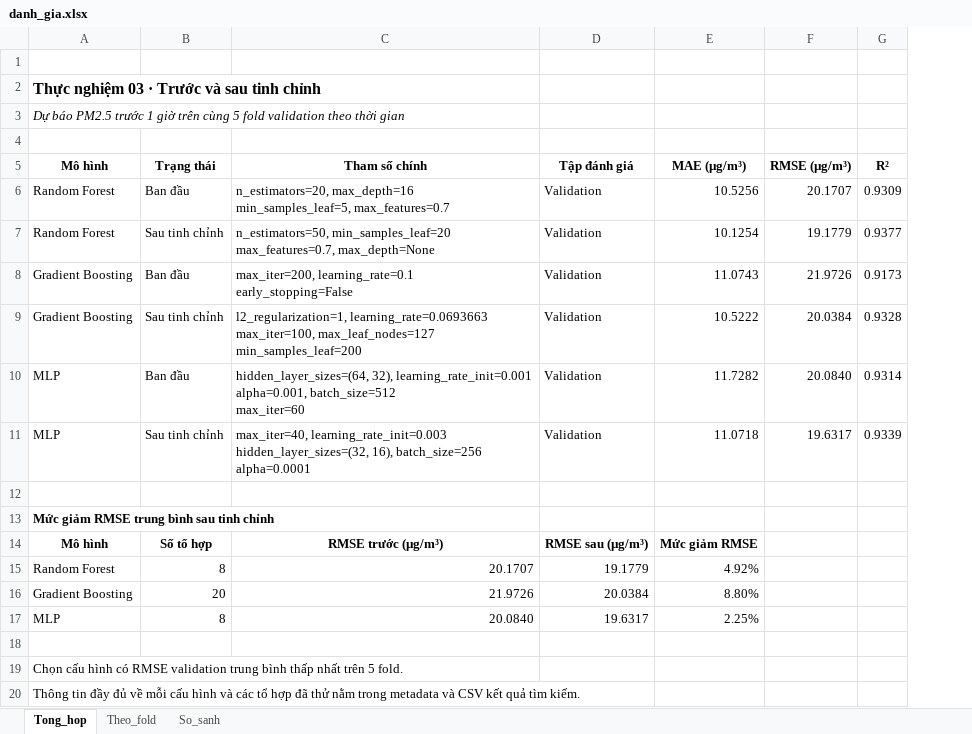
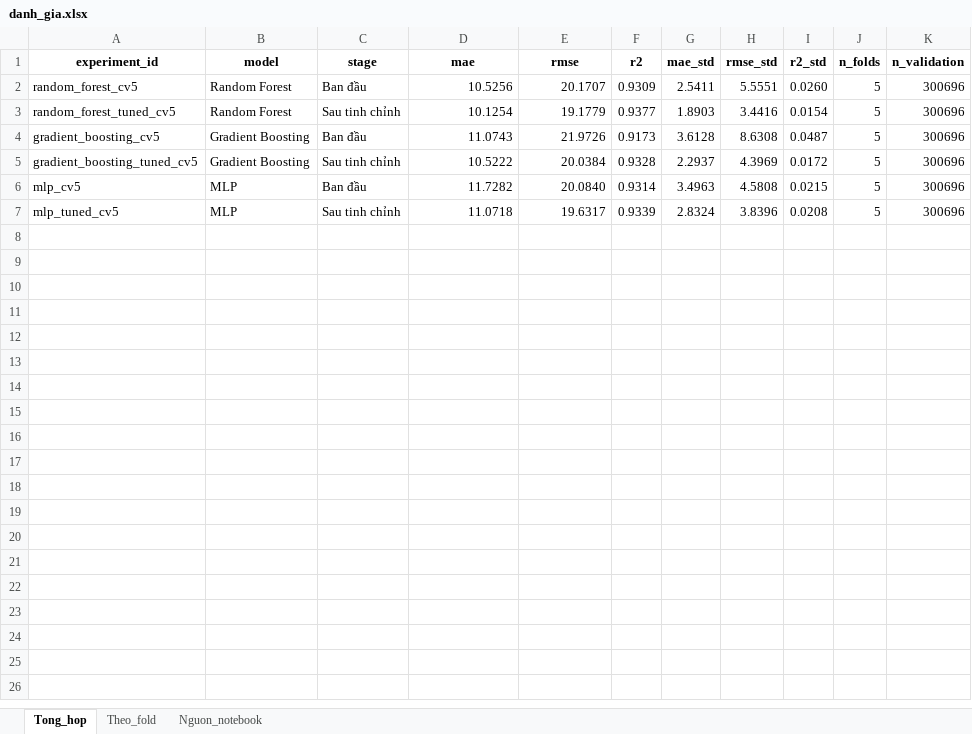
Before and after one commit to bjruly/sgu_finalproject_machinelearning_2026-2027, an Excel workbook: outputs/experiments/experiments03/danh_gia.xlsx, sheet Tong_hop, drawn as a sheet; values as stored, in another font and other column widths than the file's, no borders; removed rows and columns are numbered as before the commit, all else as after; ↵ is a line break in a cell; the diff names each change by its address in the sheet, - before the commit and + after, or states it on an @@ line.

```diff
--- a/outputs/experiments/experiments03/danh_gia.xlsx (sheet Tong_hop)
+++ b/outputs/experiments/experiments03/danh_gia.xlsx (sheet Tong_hop)
-sheet tab: So_sanh
+sheet tab: Nguon_notebook
+column A (experiment_id), rows 2-7: random_forest_cv5 | random_forest_tuned_cv5 | gradient_boosting_cv5 | gradient_boosting_tuned_cv5 | mlp_cv5 | mlp_tuned_cv5
-column C, rows 6-11: n_estimators=20, max_depth=16 ↵ min_samples_leaf=5, max_features=0.7 | n_estimators=50, min_samples_leaf=20 ↵ max_features=0.7, max_depth=None | max_iter=200, learning_rate=0.1 ↵ early_stopping=False | l2_regularization=1, learning_rate=0.0693663 ↵ max_iter=100, max_leaf_nodes=127 ↵ min_samples_leaf=200 | hidden_layer_sizes=(64, 32), learning_rate_init=0.001 ↵ alpha=0.001, batch_size=512 ↵ max_iter=60 | max_iter=40, learning_rate_init=0.003 ↵ hidden_layer_sizes=(32, 16), batch_size=256 ↵ alpha=0.0001
-column D, rows 6-11: all Validation
+column G (mae_std), rows 2-7: 2.5411 | 1.8903 | 3.6128 | 2.2937 | 3.4963 | 2.8324
+column H (rmse_std), rows 2-7: 5.5551 | 3.4416 | 8.6308 | 4.3969 | 4.5808 | 3.8396
+column I (r2_std), rows 2-7: 0.0260 | 0.0154 | 0.0487 | 0.0172 | 0.0215 | 0.0208
+column J (n_folds), rows 2-7: all 5
+column K (n_validation), rows 2-7: all 300696
-row 1: (empty)
+row 1: experiment_id | model | stage | mae | rmse | r2 | mae_std | rmse_std | r2_std | n_folds | n_validation
-row 2: Thực nghiệm 03 · Trước và sau tinh chỉnh
-row 3: Dự báo PM2.5 trước 1 giờ trên cùng 5 fold validation theo thời gian
-row 4: (empty)
-row 5: Mô hình | Trạng thái | Tham số chính | Tập đánh giá | MAE (µg/m³) | RMSE (µg/m³) | R²
-row 12: (empty)
-row 13: Mức giảm RMSE trung bình sau tinh chỉnh
-row 14: Mô hình | Số tổ hợp | RMSE trước (µg/m³) | RMSE sau (µg/m³) | Mức giảm RMSE
-row 15: Random Forest | 8 | 20.1707 | 19.1779 | 4.92%
-row 16: Gradient Boosting | 20 | 21.9726 | 20.0384 | 8.80%
-row 17: MLP | 8 | 20.0840 | 19.6317 | 2.25%
-row 18: (empty)
-row 19: Chọn cấu hình có RMSE validation trung bình thấp nhất trên 5 fold.
-row 20: Thông tin đầy đủ về mỗi cấu hình và các tổ hợp đã thử nằm trong metadata và CSV kết quả tìm kiếm.
```
Also changed, not shown: sheet Nguon_notebook, sheet Theo_fold, formulas that keep their value, outputs/experiments/experiments01/danh_gia.xlsx, outputs/experiments/experiments02/danh_gia.xlsx, 45 other files.
